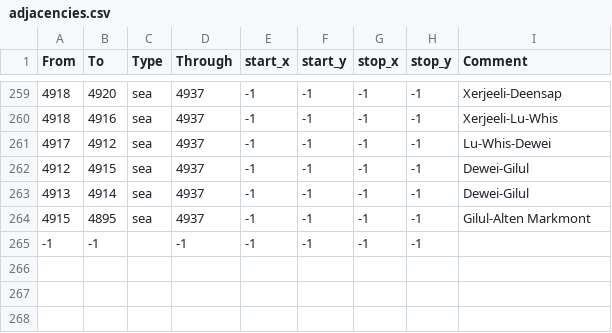
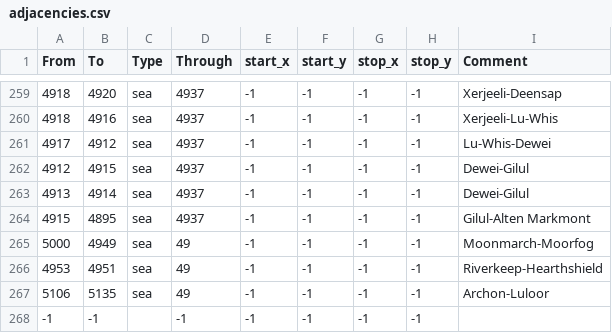
Before and after one commit to Vertimnus/elder-kings-ck3, a CSV file: map_data/adjacencies.csv, drawn as a sheet; only a part is shown, gaps mark what is left out.

Commit message:
3 adjacencies to fix Black Marsh nametag, more adjacencies later

```diff
--- a/map_data/adjacencies.csv
+++ b/map_data/adjacencies.csv
@@ -264,2 +264,5 @@
 4915;4895;sea;4937;-1;-1;-1;-1;Gilul-Alten Markmont
+5000;4949;sea;49;-1;-1;-1;-1;Moonmarch-Moorfog
+4953;4951;sea;49;-1;-1;-1;-1;Riverkeep-Hearthshield
+5106;5135;sea;49;-1;-1;-1;-1;Archon-Luloor
 -1;-1;;-1;-1;-1;-1;-1;
```
